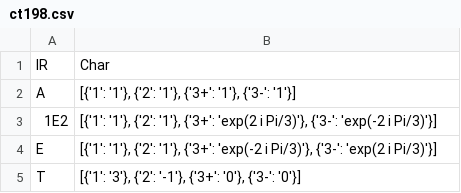
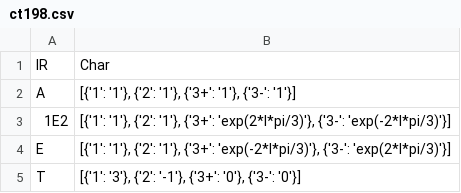
Before and after one commit to kpwhall/P6800_Project, a CSV file: data/ct/ct198.csv, drawn as a sheet.

Commit message:
The project almost works as intended Problems: 	- The names of the classes in the data set does not perfectly align with the names 	of the group elements. Need to figure something out for this. 	- solve_linear_system doesn't seem to accept a list of symbols...

```diff
--- a/data/ct/ct198.csv
+++ b/data/ct/ct198.csv
@@ -2,4 +2,4 @@ IR,Char
 A,"[{'1': '1'}, {'2': '1'}, {'3+': '1'}, {'3-': '1'}]"
-1E2,"[{'1': '1'}, {'2': '1'}, {'3+': 'exp(2 i Pi/3)'}, {'3-': 'exp(-2 i Pi/3)'}]"
-E,"[{'1': '1'}, {'2': '1'}, {'3+': 'exp(-2 i Pi/3)'}, {'3-': 'exp(2 i Pi/3)'}]"
+1E2,"[{'1': '1'}, {'2': '1'}, {'3+': 'exp(2*I*pi/3)'}, {'3-': 'exp(-2*I*pi/3)'}]"
+E,"[{'1': '1'}, {'2': '1'}, {'3+': 'exp(-2*I*pi/3)'}, {'3-': 'exp(2*I*pi/3)'}]"
 T,"[{'1': '3'}, {'2': '-1'}, {'3+': '0'}, {'3-': '0'}]"
```
Also changed, not shown: 2 other files.
